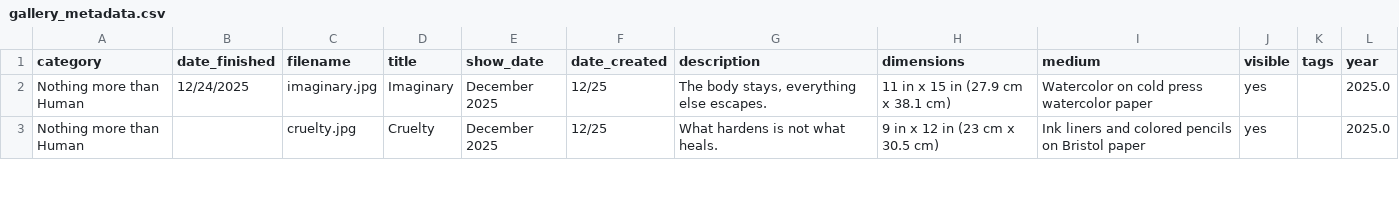
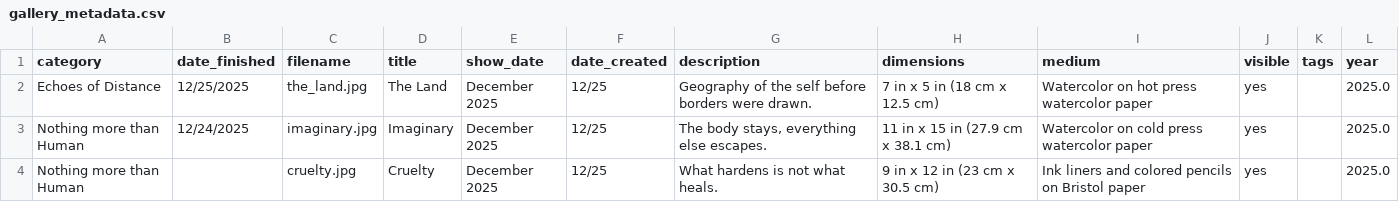
Before and after one commit to aparfenen/aparfenen-art, a CSV file: gallery_metadata.csv, drawn as a sheet; only a part is shown.

Commit message:
gallery update - 2

```diff
--- a/gallery_metadata.csv
+++ b/gallery_metadata.csv
@@ -1,2 +1,3 @@
 category,date_finished,filename,title,show_date,date_created,description,dimensions,medium,visible,tags,year
+Echoes of Distance,12/25/2025,the_land.jpg,The Land,December 2025,12/25,Geography of the self before borders were drawn.,7 in x 5 in (18 cm x 12.5 cm),Watercolor on hot press watercolor paper,yes,,2025.0
 Nothing more than Human,12/24/2025,imaginary.jpg,Imaginary,December 2025,12/25,"The body stays, everything else escapes.",11 in x 15 in (27.9 cm x 38.1 cm),Watercolor on cold press watercolor paper,yes,,2025.0
```
Also changed, not shown: 3 other files.
